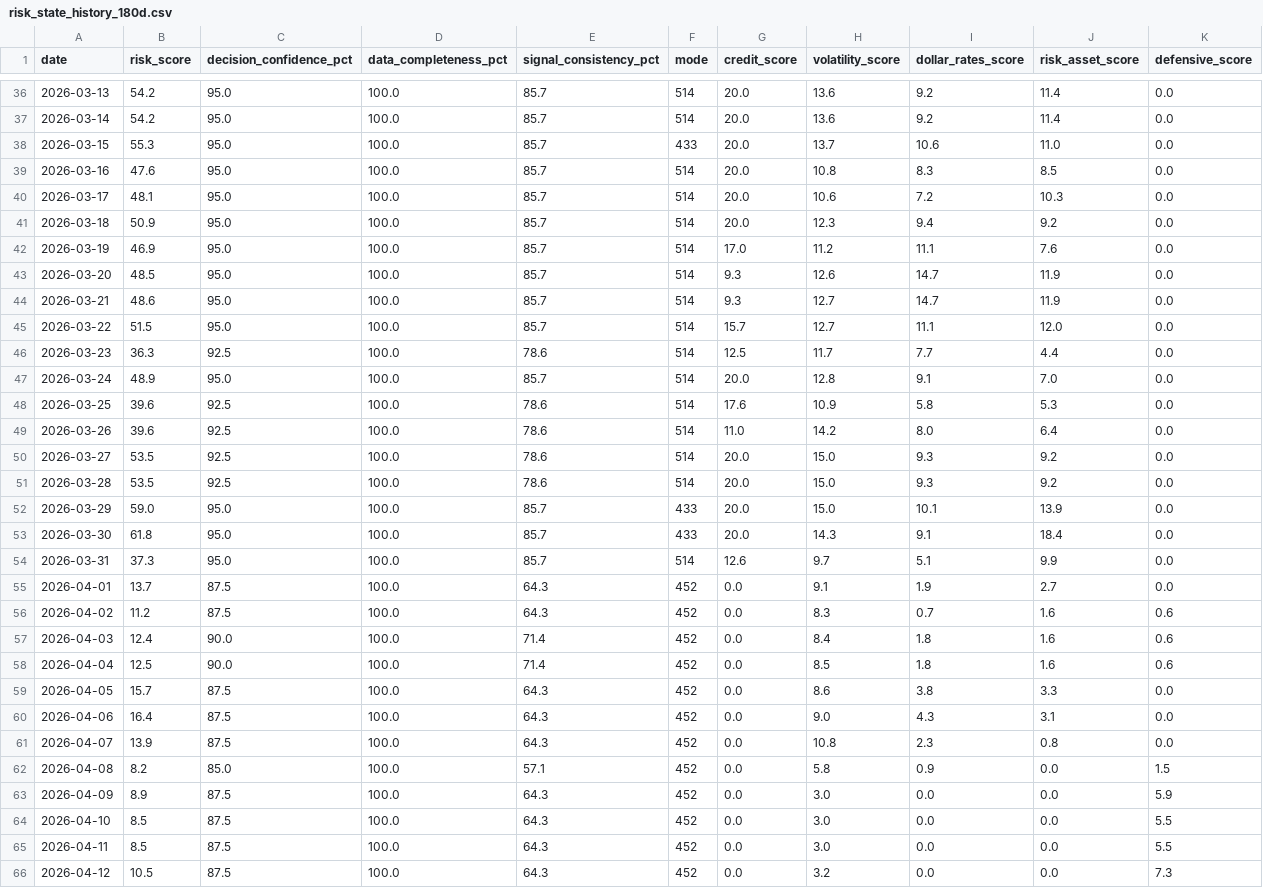
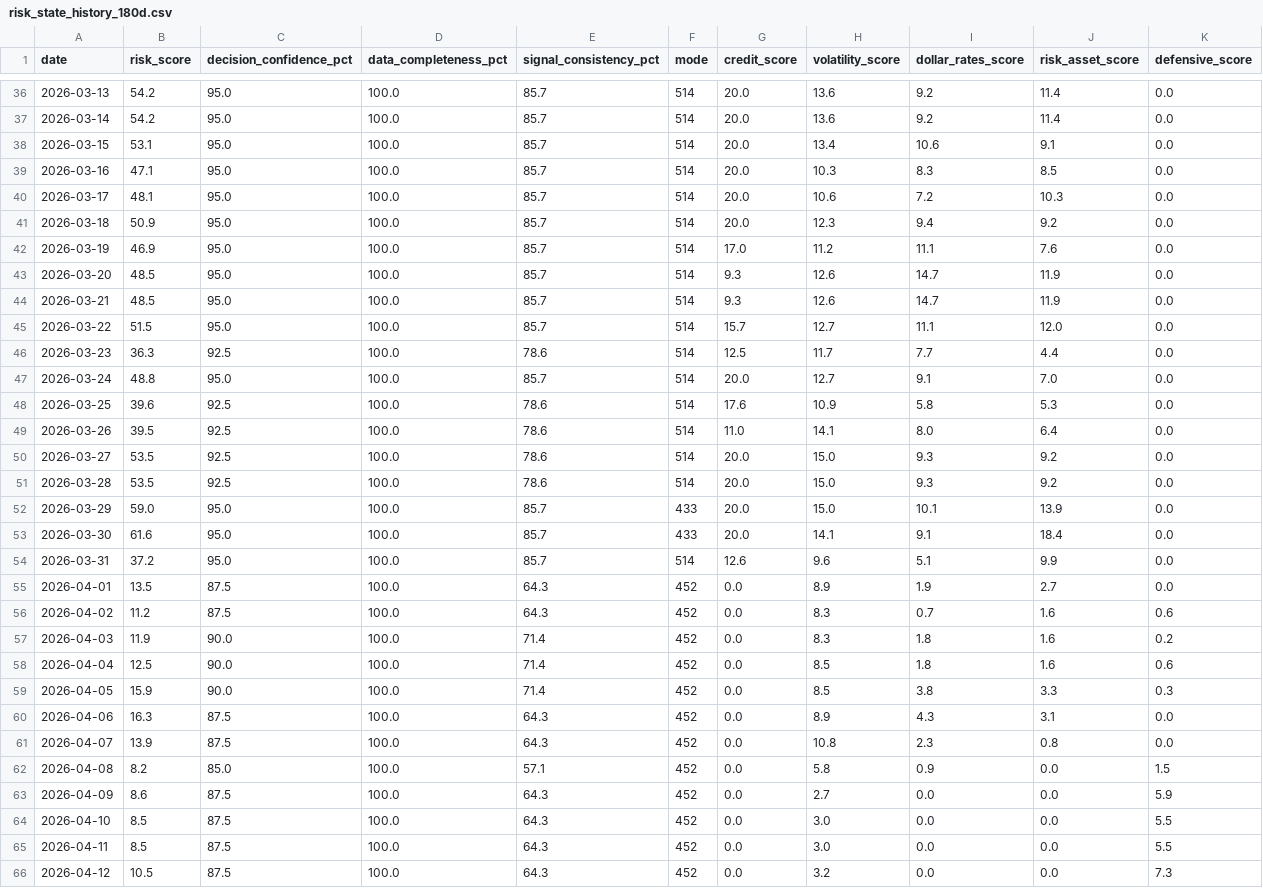
Before and after one commit to stutjeff/pios-capital-flow-engine, a CSV file: data/risk_state_history_180d.csv, drawn as a sheet; only a part is shown, gaps mark what is left out; the diff covers the shown part only.

```diff
--- a/data/risk_state_history_180d.csv
+++ b/data/risk_state_history_180d.csv
@@ -37,4 +37,4 @@ date,risk_score,decision_confidence_pct,data_completeness_pct,signal_consistency
 2026-03-14,54.2,95.0,100.0,85.7,514,20.0,13.6,9.2,11.4,0.0
-2026-03-15,55.3,95.0,100.0,85.7,433,20.0,13.7,10.6,11.0,0.0
-2026-03-16,47.6,95.0,100.0,85.7,514,20.0,10.8,8.3,8.5,0.0
+2026-03-15,53.1,95.0,100.0,85.7,514,20.0,13.4,10.6,9.1,0.0
+2026-03-16,47.1,95.0,100.0,85.7,514,20.0,10.3,8.3,8.5,0.0
 2026-03-17,48.1,95.0,100.0,85.7,514,20.0,10.6,7.2,10.3,0.0
@@ -43,8 +43,8 @@ date,risk_score,decision_confidence_pct,data_completeness_pct,signal_consistency
 2026-03-20,48.5,95.0,100.0,85.7,514,9.3,12.6,14.7,11.9,0.0
-2026-03-21,48.6,95.0,100.0,85.7,514,9.3,12.7,14.7,11.9,0.0
+2026-03-21,48.5,95.0,100.0,85.7,514,9.3,12.6,14.7,11.9,0.0
 2026-03-22,51.5,95.0,100.0,85.7,514,15.7,12.7,11.1,12.0,0.0
 2026-03-23,36.3,92.5,100.0,78.6,514,12.5,11.7,7.7,4.4,0.0
-2026-03-24,48.9,95.0,100.0,85.7,514,20.0,12.8,9.1,7.0,0.0
+2026-03-24,48.8,95.0,100.0,85.7,514,20.0,12.7,9.1,7.0,0.0
 2026-03-25,39.6,92.5,100.0,78.6,514,17.6,10.9,5.8,5.3,0.0
-2026-03-26,39.6,92.5,100.0,78.6,514,11.0,14.2,8.0,6.4,0.0
+2026-03-26,39.5,92.5,100.0,78.6,514,11.0,14.1,8.0,6.4,0.0
 2026-03-27,53.5,92.5,100.0,78.6,514,20.0,15.0,9.3,9.2,0.0
@@ -52,13 +52,13 @@ date,risk_score,decision_confidence_pct,data_completeness_pct,signal_consistency
 2026-03-29,59.0,95.0,100.0,85.7,433,20.0,15.0,10.1,13.9,0.0
-2026-03-30,61.8,95.0,100.0,85.7,433,20.0,14.3,9.1,18.4,0.0
-2026-03-31,37.3,95.0,100.0,85.7,514,12.6,9.7,5.1,9.9,0.0
-2026-04-01,13.7,87.5,100.0,64.3,452,0.0,9.1,1.9,2.7,0.0
+2026-03-30,61.6,95.0,100.0,85.7,433,20.0,14.1,9.1,18.4,0.0
+2026-03-31,37.2,95.0,100.0,85.7,514,12.6,9.6,5.1,9.9,0.0
+2026-04-01,13.5,87.5,100.0,64.3,452,0.0,8.9,1.9,2.7,0.0
 2026-04-02,11.2,87.5,100.0,64.3,452,0.0,8.3,0.7,1.6,0.6
-2026-04-03,12.4,90.0,100.0,71.4,452,0.0,8.4,1.8,1.6,0.6
+2026-04-03,11.9,90.0,100.0,71.4,452,0.0,8.3,1.8,1.6,0.2
 2026-04-04,12.5,90.0,100.0,71.4,452,0.0,8.5,1.8,1.6,0.6
-2026-04-05,15.7,87.5,100.0,64.3,452,0.0,8.6,3.8,3.3,0.0
-2026-04-06,16.4,87.5,100.0,64.3,452,0.0,9.0,4.3,3.1,0.0
+2026-04-05,15.9,90.0,100.0,71.4,452,0.0,8.5,3.8,3.3,0.3
+2026-04-06,16.3,87.5,100.0,64.3,452,0.0,8.9,4.3,3.1,0.0
 2026-04-07,13.9,87.5,100.0,64.3,452,0.0,10.8,2.3,0.8,0.0
 2026-04-08,8.2,85.0,100.0,57.1,452,0.0,5.8,0.9,0.0,1.5
-2026-04-09,8.9,87.5,100.0,64.3,452,0.0,3.0,0.0,0.0,5.9
+2026-04-09,8.6,87.5,100.0,64.3,452,0.0,2.7,0.0,0.0,5.9
 2026-04-10,8.5,87.5,100.0,64.3,452,0.0,3.0,0.0,0.0,5.5
```
Also changed, not shown: 1 added row and 66 edited cells elsewhere in this file, data/capital_flow_timeseries_180d.csv, data/factor_analysis.csv, 3 other files.
